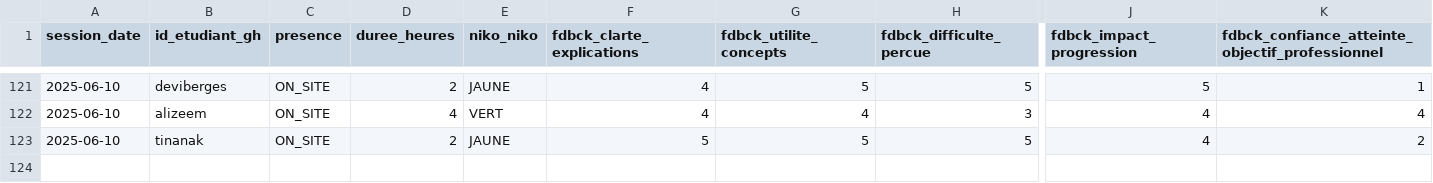
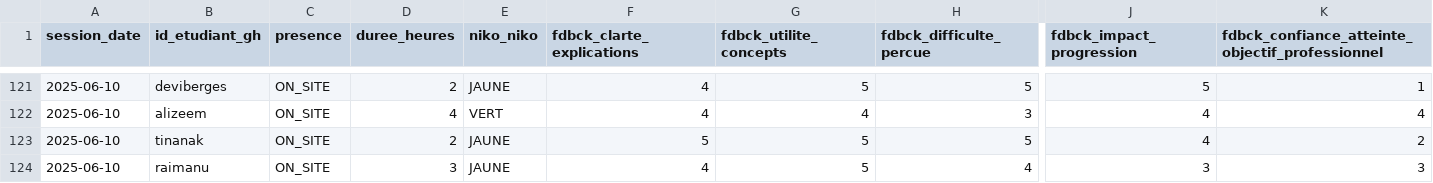
Before and after one commit to playade/unc_iae_miage_interop_si_feedbacks, a CSV file: data/feedback_sessions.csv, drawn as a sheet; only a part is shown, gaps mark what is left out; rows hold the shown columns only; the diff names each change by its address in the sheet, - before the commit and + after, or states it on an @@ line.

Commit message:
Update feedback_sessions.csv
Signed-off-by: raimanu <68045625+raimanu@users.noreply.github.com>

```diff
--- a/data/feedback_sessions.csv
+++ b/data/feedback_sessions.csv
+row 124: 2025-06-10 | raimanu | ON_SITE | 3 | JAUNE | 4 | 5 | 4 | 3 | 3
```
